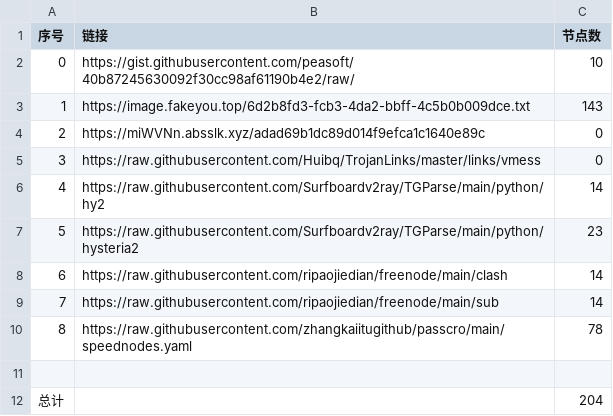
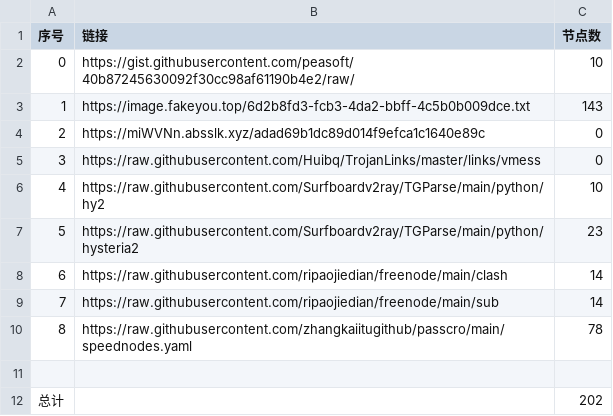
Before and after one commit to cute-omega/NoMoreWalls, a CSV file: list_result.csv, drawn as a sheet.

```diff
--- a/list_result.csv
+++ b/list_result.csv
@@ -5,3 +5,3 @@
 3,https://raw.githubusercontent.com/Huibq/TrojanLinks/master/links/vmess,0
-4,https://raw.githubusercontent.com/Surfboardv2ray/TGParse/main/python/hy2,14
+4,https://raw.githubusercontent.com/Surfboardv2ray/TGParse/main/python/hy2,10
 5,https://raw.githubusercontent.com/Surfboardv2ray/TGParse/main/python/hysteria2,23
@@ -11,2 +11,2 @@
 
-总计,,204
+总计,,202
```
Also changed, not shown: 7 other files.
